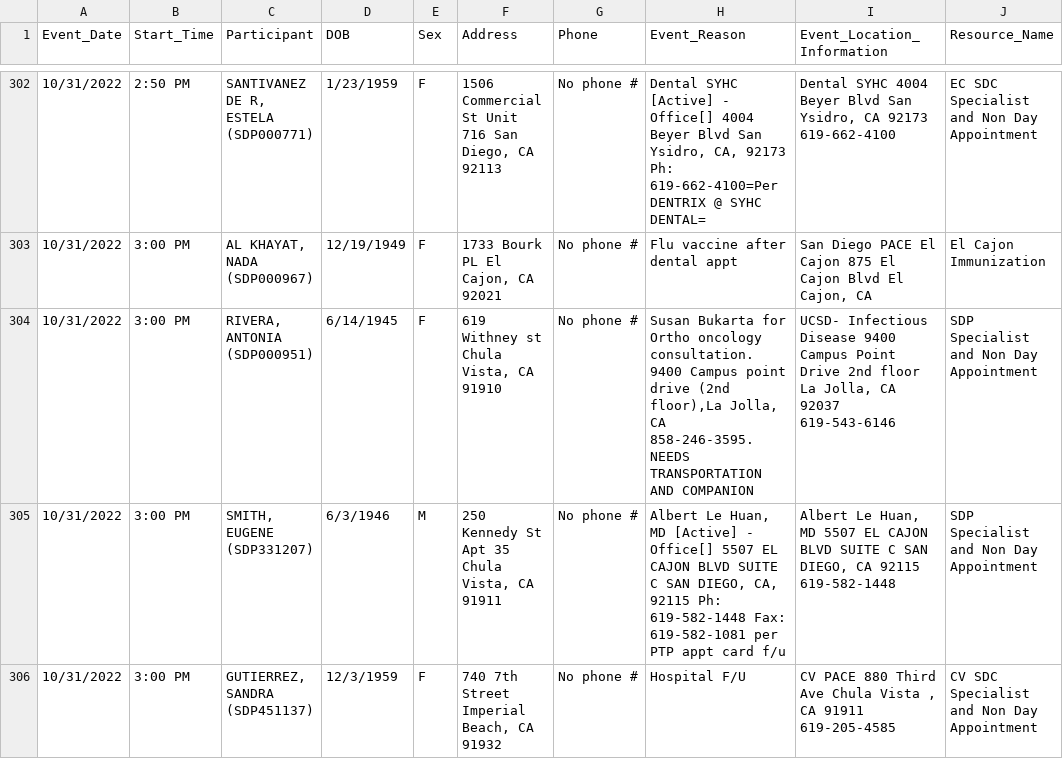
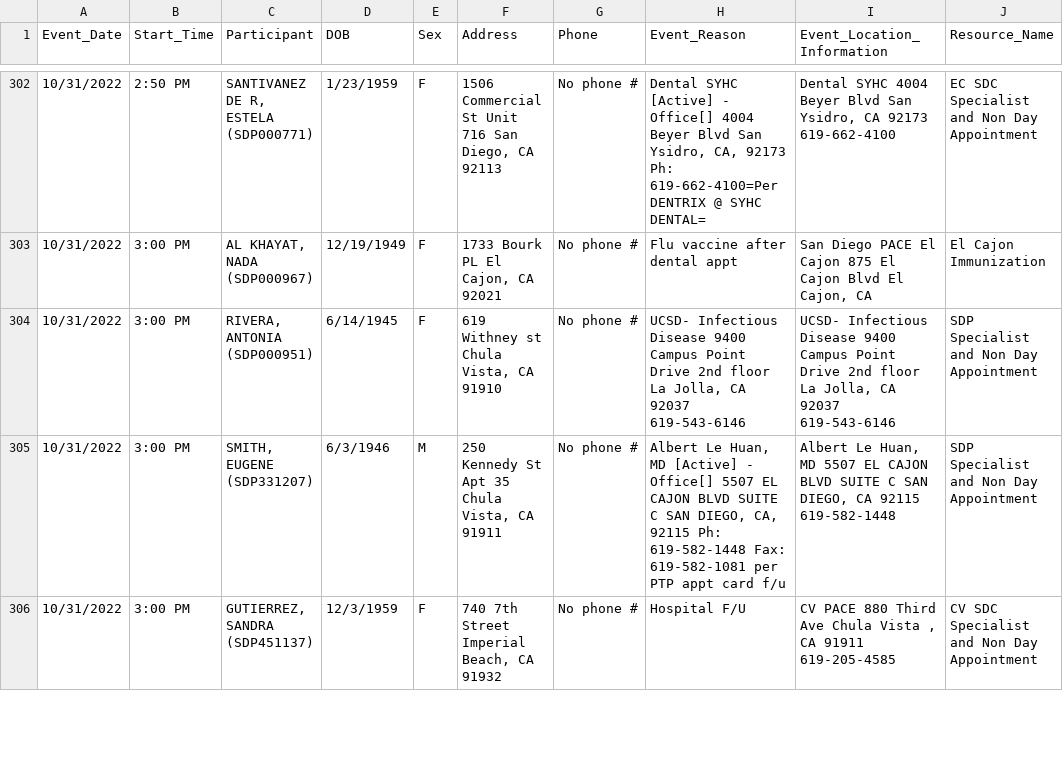
Before and after one commit to ulibarri/csvtojson, a CSV file: MANIFEST 10.31 - MANIFEST 10.31.csv, drawn as a sheet; only a part is shown, gaps mark what is left out.

```diff
--- a/MANIFEST 10.31 - MANIFEST 10.31.csv
+++ b/MANIFEST 10.31 - MANIFEST 10.31.csv
@@ -303,3 +303,3 @@ Event_Date,Start_Time,Participant,DOB,Sex,Address,Phone,Event_Reason,Event_Locat
 10/31/2022,3:00 PM,"AL KHAYAT, NADA  (SDP000967)",12/19/1949,F,"1733 Bourk PL El Cajon, CA 92021",No phone #,Flu vaccine after dental appt,"San Diego PACE El Cajon  875 El Cajon Blvd El Cajon, CA ",El Cajon Immunization
-10/31/2022,3:00 PM,"RIVERA, ANTONIA (SDP000951)",6/14/1945,F,"619 Withney st Chula Vista, CA 91910",No phone #," Susan Bukarta for Ortho oncology consultation. 9400 Campus point drive (2nd floor),La Jolla, CA  858-246-3595.NEEDS TRANSPORTATION AND COMPANION","UCSD- Infectious Disease 9400 Campus Point Drive 2nd floor La Jolla, CA 92037 619-543-6146",SDP Specialist and Non Day Appointment
+10/31/2022,3:00 PM,"RIVERA, ANTONIA (SDP000951)",6/14/1945,F,"619 Withney st Chula Vista, CA 91910",No phone #,"UCSD- Infectious Disease 9400 Campus Point Drive 2nd floor La Jolla, CA 92037 619-543-6146","UCSD- Infectious Disease 9400 Campus Point Drive 2nd floor La Jolla, CA 92037 619-543-6146",SDP Specialist and Non Day Appointment
 10/31/2022,3:00 PM,"SMITH, EUGENE (SDP331207)",6/3/1946,M,"250 Kennedy St Apt 35 Chula Vista, CA 91911",No phone #," 	 Albert Le Huan, MD [Active] - Office[] 5507 EL CAJON BLVD SUITE C SAN DIEGO, CA, 92115 Ph: 619-582-1448 Fax: 619-582-1081 per PTP appt card f/u ","Albert Le Huan, MD 5507 EL CAJON BLVD SUITE C SAN DIEGO, CA 92115 619-582-1448",SDP Specialist and Non Day Appointment
```
Also changed, not shown: 10 other files.
